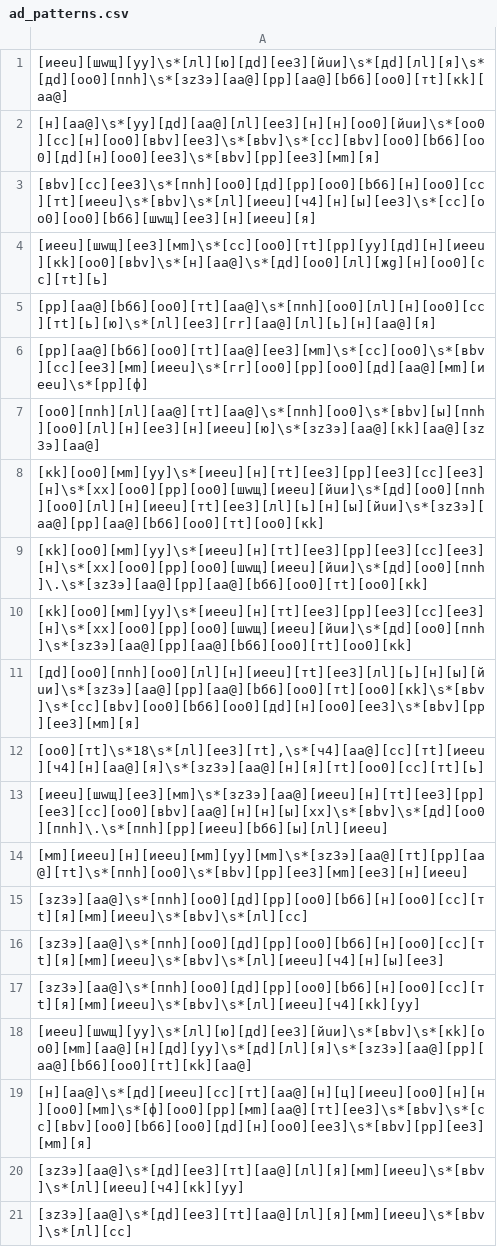
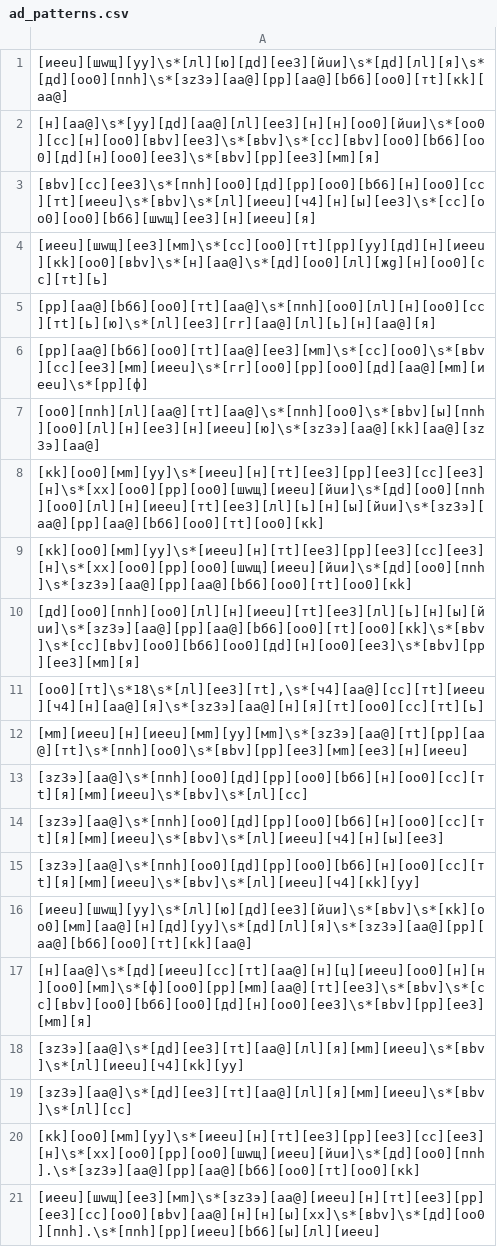
Before and after one commit to brdchy/bot_cleaner, a CSV file: txts/ad_patterns.csv, drawn as a sheet; removed rows and columns are numbered as before the commit, all else as after; the diff names each change by its address in the sheet, - before the commit and + after, or states it on an @@ line.

Commit message:
fix /add_pattern

```diff
--- a/txts/ad_patterns.csv
+++ b/txts/ad_patterns.csv
-row 9: [кk][оo0][мm][уy]\s*[иeеu][н][тt][eе3][pр][eе3][cс][eе3][н]\s*[xх][оo0][pр][оo0][шwщ][иeеu][йuи]\s*[дd][оo0][пnh]\.\s*[зz3э][aа@][pр][aа@][bб6][оo0][тt][оo0][кk]
-row 13: [иeеu][шwщ][eе3][мm]\s*[зz3э][aа@][иeеu][н][тt][eе3][pр][eе3][cс][оo0][вbv][aа@][н][н][ы][xх]\s*[вbv]\s*[дd][оo0][пnh]\.\s*[пnh][pр][иeеu][bб6][ы][лl][иeеu]
+row 20: [кk][оo0][мm][уy]\s*[иeеu][н][тt][eе3][pр][eе3][cс][eе3][н]\s*[xх][оo0][pр][оo0][шwщ][иeеu][йuи]\s*[дd][оo0][пnh].\s*[зz3э][aа@][pр][aа@][bб6][оo0][тt][оo0][кk]
+row 21: [иeеu][шwщ][eе3][мm]\s*[зz3э][aа@][иeеu][н][тt][eе3][pр][eе3][cс][оo0][вbv][aа@][н][н][ы][xх]\s*[вbv]\s*[дd][оo0][пnh].\s*[пnh][pр][иeеu][bб6][ы][лl][иeеu]
```
Also changed, not shown: 1 other file.
